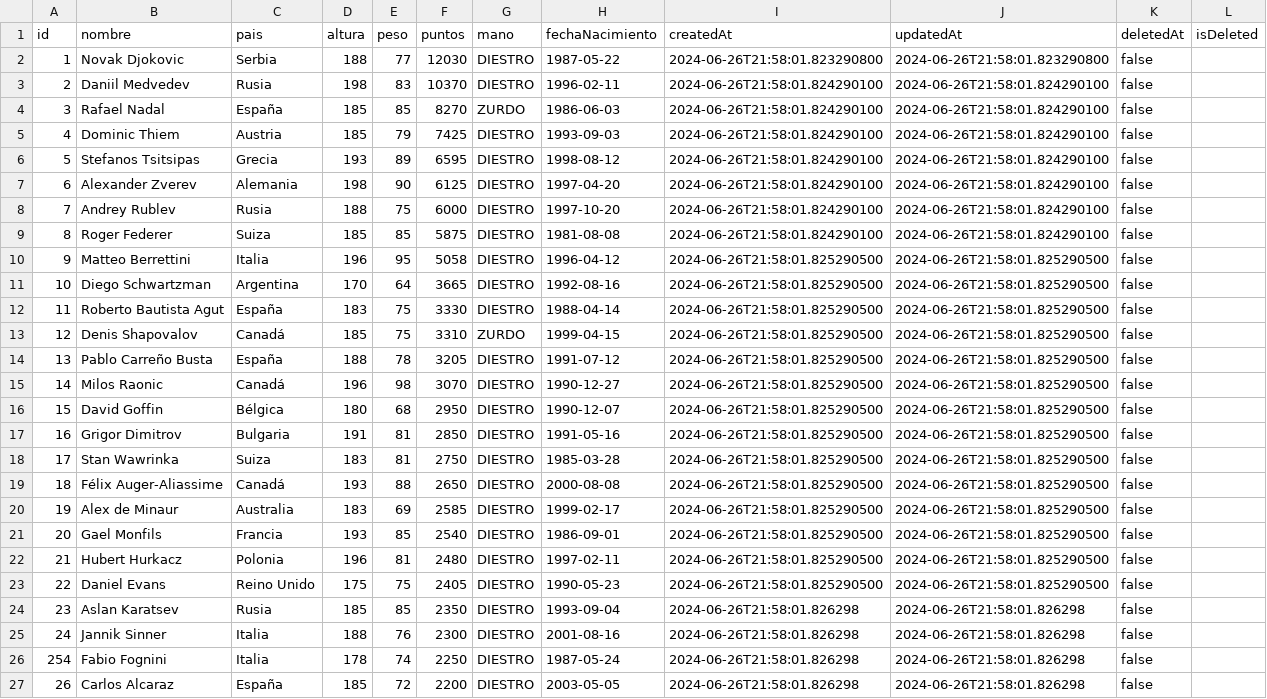
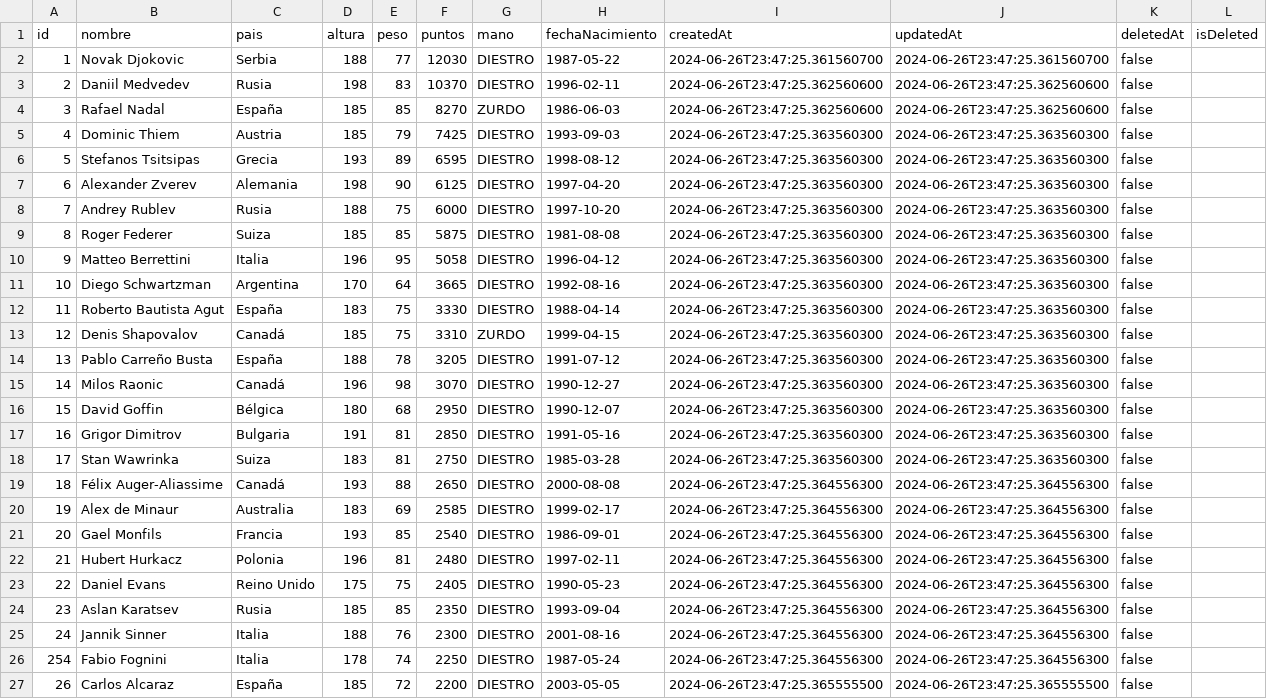
Before and after one commit to joseluisgs/KotlinLocalAndRemote, a CSV file: data/tenistas_export.csv, drawn as a sheet; the diff names each change by its address in the sheet, - before the commit and + after, or states it on an @@ line.

```diff
--- a/data/tenistas_export.csv
+++ b/data/tenistas_export.csv
-I2 (createdAt): 2024-06-26T21:58:01.823290800
+I2 (createdAt): 2024-06-26T23:47:25.361560700
-J2 (updatedAt): 2024-06-26T21:58:01.823290800
+J2 (updatedAt): 2024-06-26T23:47:25.361560700
-I3:I4 (createdAt): 2024-06-26T21:58:01.824290100
+I3:I4 (createdAt): 2024-06-26T23:47:25.362560600
-J3:J4 (updatedAt): 2024-06-26T21:58:01.824290100
+J3:J4 (updatedAt): 2024-06-26T23:47:25.362560600
-I5:I9 (createdAt): 2024-06-26T21:58:01.824290100
+I5:I9 (createdAt): 2024-06-26T23:47:25.363560300
-J5:J9 (updatedAt): 2024-06-26T21:58:01.824290100
+J5:J9 (updatedAt): 2024-06-26T23:47:25.363560300
-I10:I18 (createdAt): 2024-06-26T21:58:01.825290500
+I10:I18 (createdAt): 2024-06-26T23:47:25.363560300
-J10:J18 (updatedAt): 2024-06-26T21:58:01.825290500
+J10:J18 (updatedAt): 2024-06-26T23:47:25.363560300
-I19:I23 (createdAt): 2024-06-26T21:58:01.825290500
+I19:I23 (createdAt): 2024-06-26T23:47:25.364556300
-J19:J23 (updatedAt): 2024-06-26T21:58:01.825290500
+J19:J23 (updatedAt): 2024-06-26T23:47:25.364556300
-I24:I26 (createdAt): 2024-06-26T21:58:01.826298
+I24:I26 (createdAt): 2024-06-26T23:47:25.364556300
-J24:J26 (updatedAt): 2024-06-26T21:58:01.826298
+J24:J26 (updatedAt): 2024-06-26T23:47:25.364556300
-I27 (createdAt): 2024-06-26T21:58:01.826298
+I27 (createdAt): 2024-06-26T23:47:25.365555500
-J27 (updatedAt): 2024-06-26T21:58:01.826298
+J27 (updatedAt): 2024-06-26T23:47:25.365555500
```
Also changed, not shown: 9 other files.
